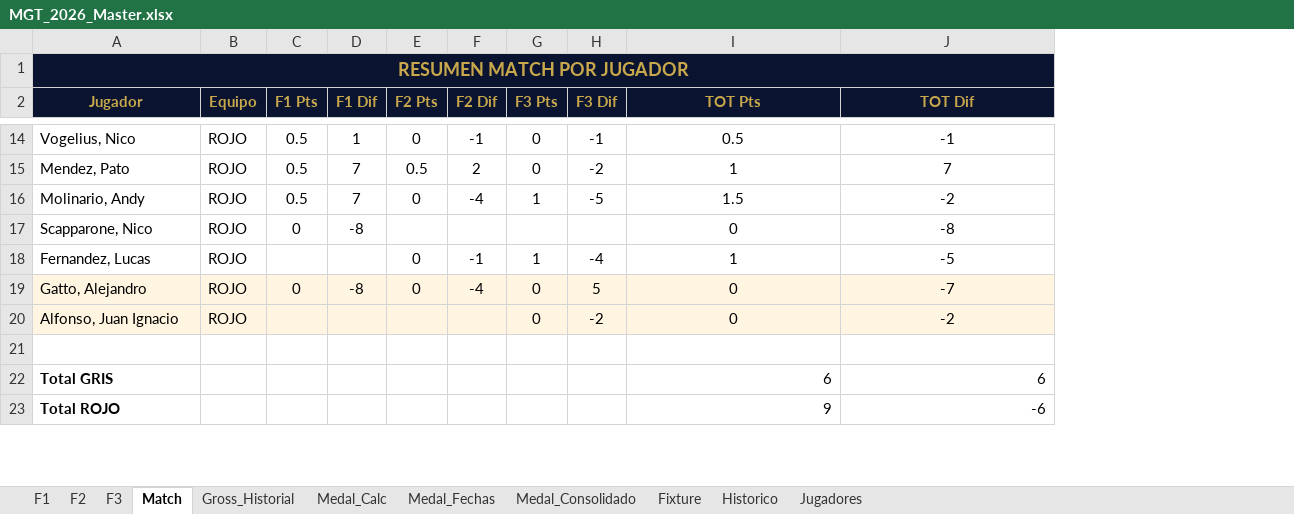
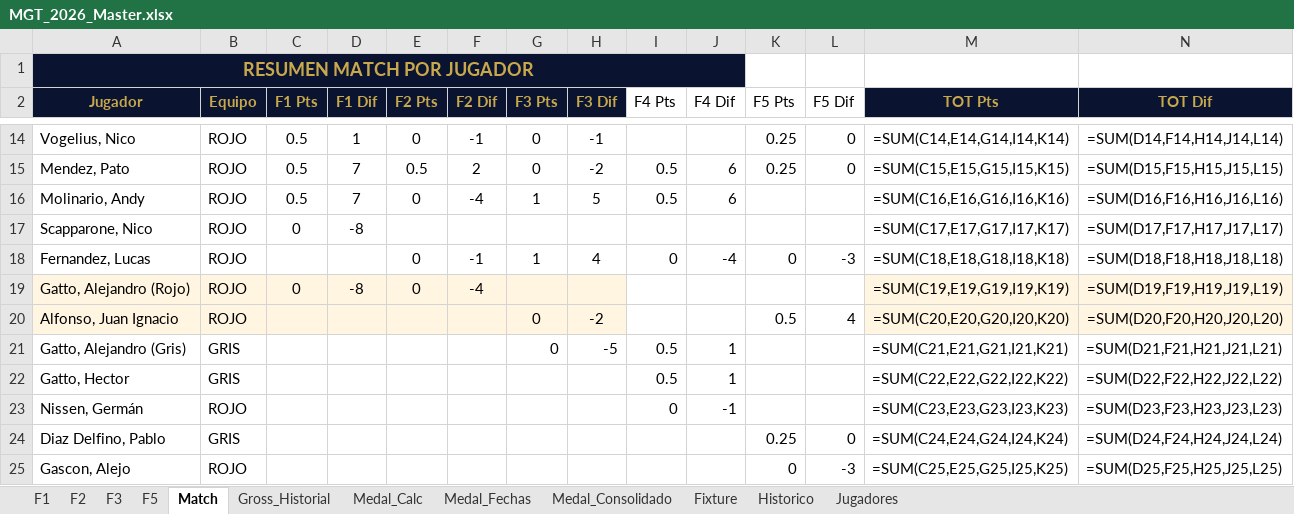
Before and after one commit to DevelopFB/MiliciaGolfTour, an Excel workbook: MGT_2026_Master.xlsx, sheet Match, drawn as a sheet; only a part is shown, gaps mark what is left out; values as stored, in another font and other column widths than the file's, no borders; formulas without a stored value are shown as written; removed rows and columns are numbered as before the commit, all else as after; rows hold the shown columns only; the diff covers the shown part only; the diff names each change by its address in the sheet, - before the commit and + after, or states it on an @@ line.

Commit message:
data: Master actualizado con F5 (La Orquidea) + F4 match + fix F2/F3

```diff
--- a/MGT_2026_Master.xlsx (sheet Match)
+++ b/MGT_2026_Master.xlsx (sheet Match)
+sheet tab: F5
+column I (F4 Pts), rows 15-21: 0.5 | 0.5 |  | 0 |  |  | 0.5
+column J (F4 Dif), rows 15-21: 6 | 6 |  | -4 |  |  | 1
+column K (F5 Pts), rows 14-20: 0.25 | 0.25 |  |  | 0 |  | 0.5
+column L (F5 Dif), rows 14-20: 0 | 0 |  |  | -3 |  | 4
-A1:J1 merged
+A1:J1 merged
-M14 (TOT Pts): 0.5
+M14 (TOT Pts): =SUM(C14,E14,G14,I14,K14)
-N14 (TOT Dif): -1
+N14 (TOT Dif): =SUM(D14,F14,H14,J14,L14)
-M15 (TOT Pts): 1
+M15 (TOT Pts): =SUM(C15,E15,G15,I15,K15)
-N15 (TOT Dif): 7
+N15 (TOT Dif): =SUM(D15,F15,H15,J15,L15)
-H16 (F3 Dif): -5
+H16 (F3 Dif): 5
-M16 (TOT Pts): 1.5
+M16 (TOT Pts): =SUM(C16,E16,G16,I16,K16)
-N16 (TOT Dif): -2
+N16 (TOT Dif): =SUM(D16,F16,H16,J16,L16)
-M17 (TOT Pts): 0
+M17 (TOT Pts): =SUM(C17,E17,G17,I17,K17)
-N17 (TOT Dif): -8
+N17 (TOT Dif): =SUM(D17,F17,H17,J17,L17)
-H18 (F3 Dif): -4
+H18 (F3 Dif): 4
-M18 (TOT Pts): 1
+M18 (TOT Pts): =SUM(C18,E18,G18,I18,K18)
-N18 (TOT Dif): -5
+N18 (TOT Dif): =SUM(D18,F18,H18,J18,L18)
-A19 (Jugador): Gatto, Alejandro
+A19 (Jugador): Gatto, Alejandro (Rojo)
-G19 (F3 Pts): 0
+G19 (F3 Pts): (empty)
-H19 (F3 Dif): 5
+H19 (F3 Dif): (empty)
-M19 (TOT Pts): 0
+M19 (TOT Pts): =SUM(C19,E19,G19,I19,K19)
-N19 (TOT Dif): -7
+N19 (TOT Dif): =SUM(D19,F19,H19,J19,L19)
-M20 (TOT Pts): 0
+M20 (TOT Pts): =SUM(C20,E20,G20,I20,K20)
-N20 (TOT Dif): -2
+N20 (TOT Dif): =SUM(D20,F20,H20,J20,L20)
-row 21: (empty)
+row 21: Gatto, Alejandro (Gris) | GRIS |  |  |  |  | 0 | -5 | 0.5 | 1 |  |  | =SUM(C21,E21,G21,I21,K21) | =SUM(D21,F21,H21,J21,L21)
-row 22: Total GRIS |  |  |  |  |  |  |  | 6 | 6
-row 23: Total ROJO |  |  |  |  |  |  |  | 9 | -6
+row 22: Gatto, Hector | GRIS |  |  |  |  |  |  | 0.5 | 1 |  |  | =SUM(C22,E22,G22,I22,K22) | =SUM(D22,F22,H22,J22,L22)
+row 23: Nissen, Germán | ROJO |  |  |  |  |  |  | 0 | -1 |  |  | =SUM(C23,E23,G23,I23,K23) | =SUM(D23,F23,H23,J23,L23)
+row 24: Diaz Delfino, Pablo | GRIS |  |  |  |  |  |  |  |  | 0.25 | 0 | =SUM(C24,E24,G24,I24,K24) | =SUM(D24,F24,H24,J24,L24)
+row 25: Gascon, Alejo | ROJO |  |  |  |  |  |  |  |  | 0 | -3 | =SUM(C25,E25,G25,I25,K25) | =SUM(D25,F25,H25,J25,L25)
```
Also changed, not shown: 13 added rows, 1 removed row, 37 edited cells and merged cells elsewhere in this sheet, sheet Gross_Historial, sheet Medal_Consolidado, sheet F1, sheet F3, sheet F2, sheet Medal_Fechas, 1 more sheet.
